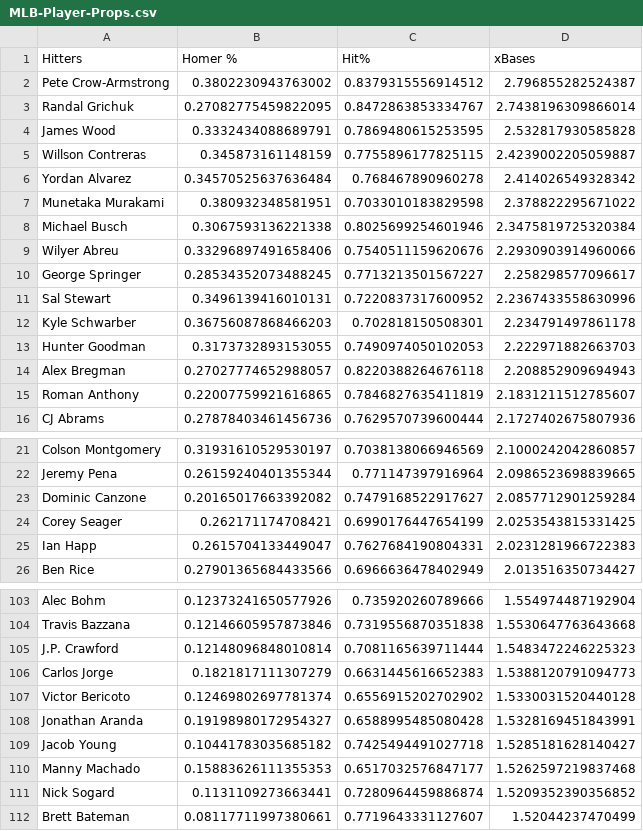
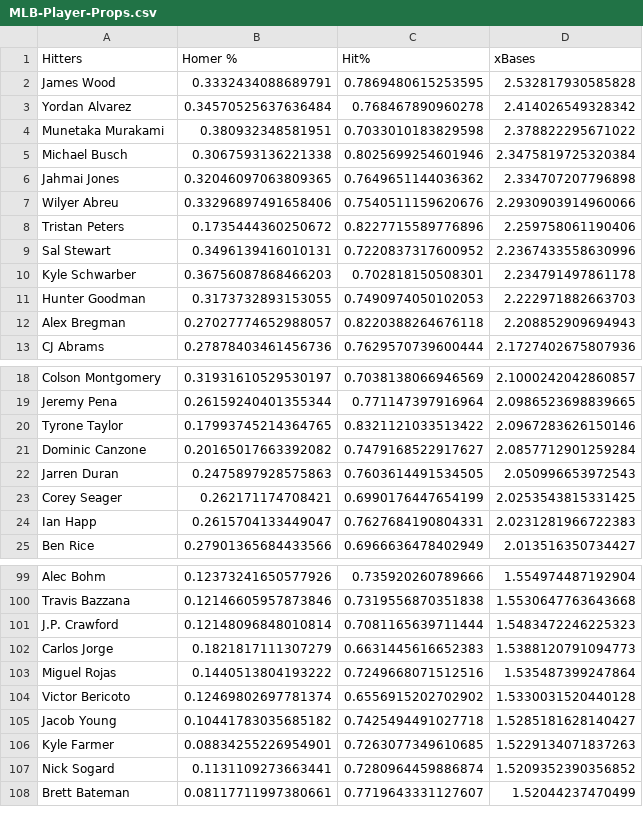
Before and after one commit to jack-simon4/jacks-models, a CSV file: src/assets/MLB-Player-Props.csv, drawn as a sheet; only a part is shown, gaps mark what is left out; the diff covers the shown part only.

```diff
--- a/src/assets/MLB-Player-Props.csv
+++ b/src/assets/MLB-Player-Props.csv
@@ -1,6 +1,3 @@
 Hitters,Homer %,Hit%,xBases
-Pete Crow-Armstrong,0.3802230943763002,0.8379315556914512,2.796855282524387
-Randal Grichuk,0.27082775459822095,0.8472863853334767,2.7438196309866014
 James Wood,0.3332434088689791,0.7869480615253595,2.532817930585828
-Willson Contreras,0.345873161148159,0.7755896177825115,2.4239002205059887
 Yordan Alvarez,0.34570525637636484,0.768467890960278,2.414026549328342
@@ -8,4 +5,5 @@ Munetaka Murakami,0.380932348581951,0.7033010183829598,2.378822295671022
 Michael Busch,0.3067593136221338,0.8025699254601946,2.3475819725320384
+Jahmai Jones,0.32046097063809365,0.7649651144036362,2.334707207796898
 Wilyer Abreu,0.33296897491658406,0.7540511159620676,2.2930903914960066
-George Springer,0.28534352073488245,0.7713213501567227,2.258298577096617
+Tristan Peters,0.1735444360250672,0.8227715589776896,2.259758061190406
 Sal Stewart,0.3496139416010131,0.7220837317600952,2.2367433558630996
@@ -14,3 +12,2 @@ Hunter Goodman,0.3173732893153055,0.7490974050102053,2.222971882663703
 Alex Bregman,0.27027774652988057,0.8220388264676118,2.208852909694943
-Roman Anthony,0.22007759921616865,0.7846827635411819,2.1831211512785607
 CJ Abrams,0.27878403461456736,0.7629570739600444,2.1727402675807936
@@ -22,3 +19,5 @@ Colson Montgomery,0.31931610529530197,0.7038138066946569,2.1000242042860857
 Jeremy Pena,0.26159240401355344,0.771147397916964,2.0986523698839665
+Tyrone Taylor,0.17993745214364765,0.8321121033513422,2.0967283626150146
 Dominic Canzone,0.20165017663392082,0.7479168522917627,2.0857712901259284
+Jarren Duran,0.2475897928575863,0.7603614491534505,2.050996653972543
 Corey Seager,0.262171174708421,0.6990176447654199,2.0253543815331425
@@ -106,6 +102,6 @@ J.P. Crawford,0.12148096848010814,0.7081165639711444,1.5483472246225323
 Carlos Jorge,0.1821817111307279,0.6631445616652383,1.5388120791094773
+Miguel Rojas,0.1440513804193222,0.7249668071512516,1.535487399247864
 Victor Bericoto,0.12469802697781374,0.6556915202702902,1.5330031520440128
-Jonathan Aranda,0.19198980172954327,0.6588995485080428,1.5328169451843991
 Jacob Young,0.10441783035685182,0.7425494491027718,1.5285181628140427
-Manny Machado,0.15883626111355353,0.6517032576847177,1.5262597219837468
+Kyle Farmer,0.08834255226954901,0.7263077349610685,1.5229134071837263
 Nick Sogard,0.1131109273663441,0.7280964459886874,1.5209352390356852
```
Also changed, not shown: 12 added rows and 11 removed rows elsewhere in this file, src/assets/MLB-Last-Lineups.csv, src/assets/MLB-Lineups.csv, 2 other files.
